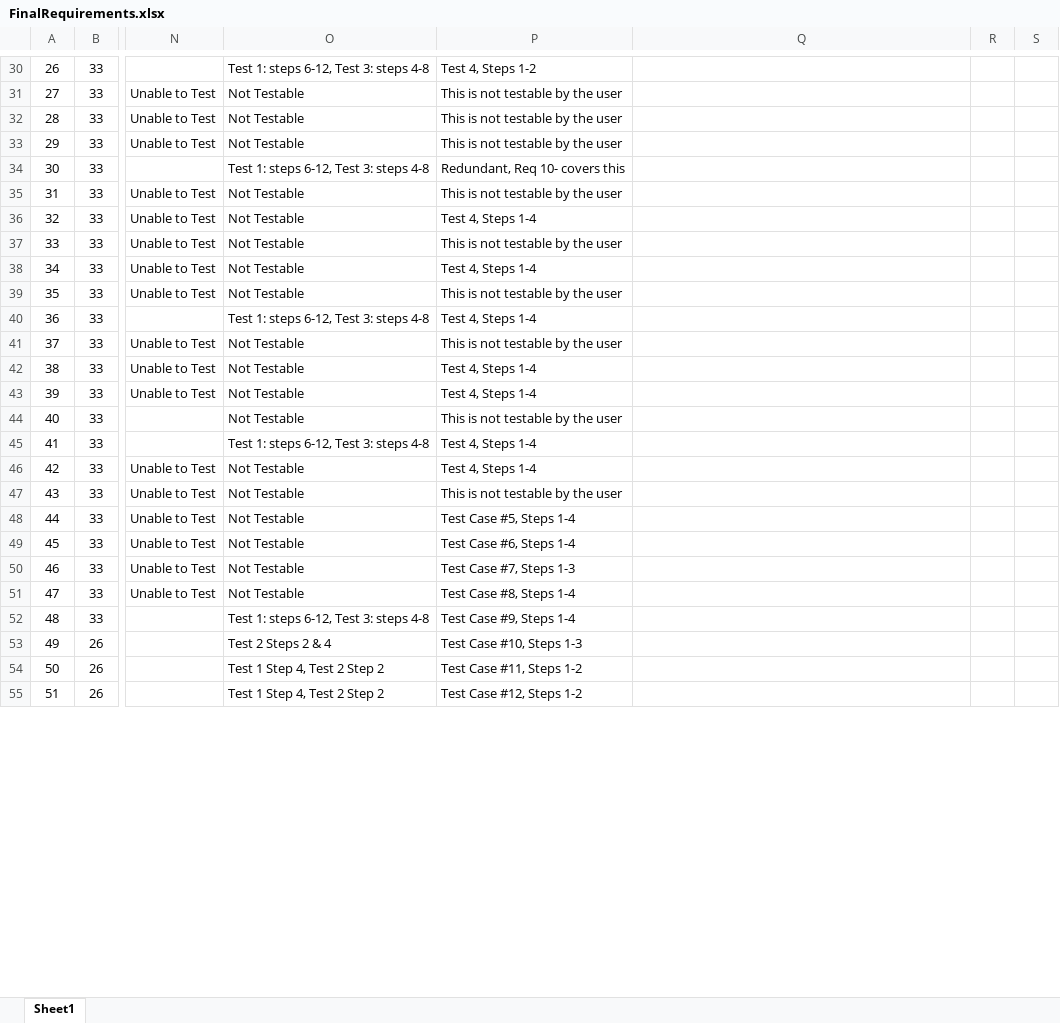
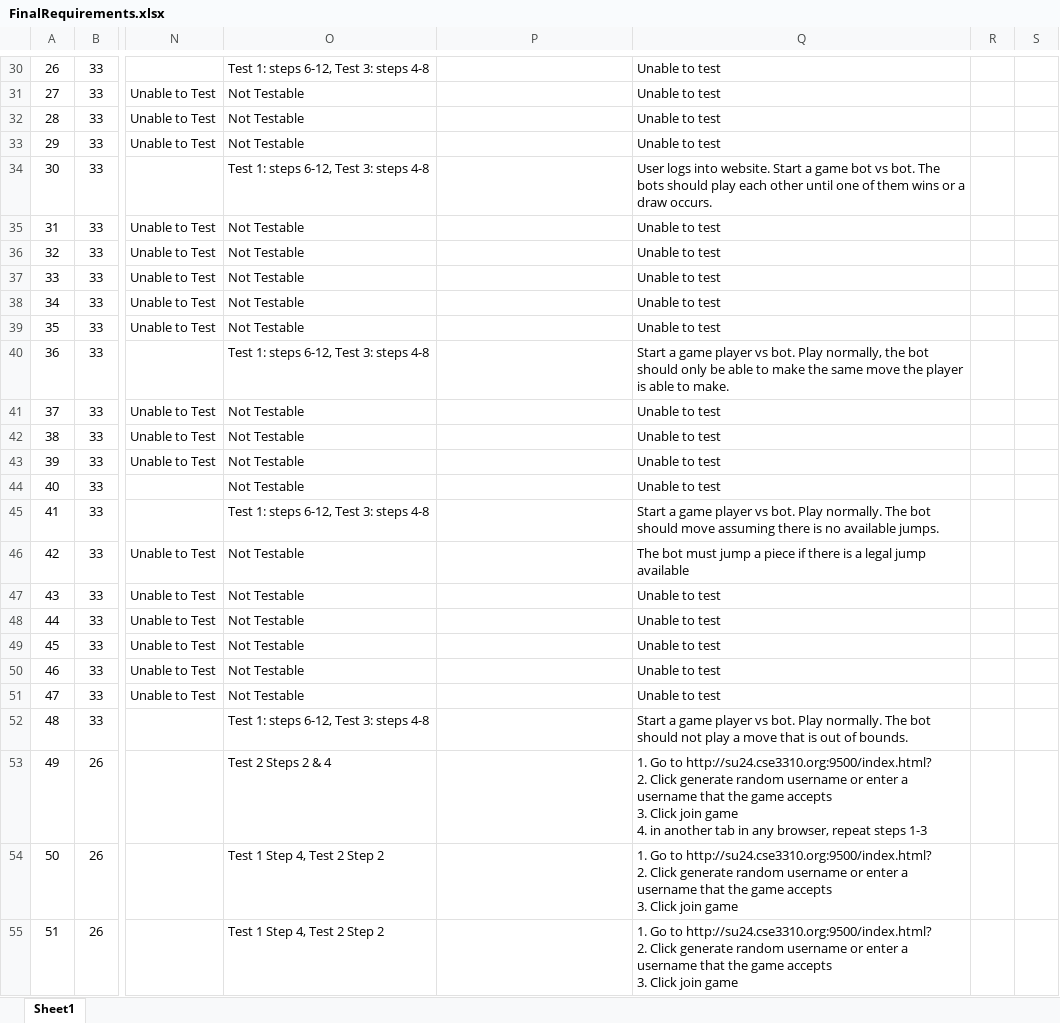
Before and after one commit to utastudents/cse3310-sp25-002, an Excel workbook: FinalRequirements.xlsx, sheet Sheet1, drawn as a sheet; only a part is shown, gaps mark what is left out; values as stored, in another font and other column widths than the file's, no borders; ↵ is a line break in a cell; the diff covers the shown part only; the diff names each change by its address in the sheet, - before the commit and + after, or states it on an @@ line.

```diff
--- a/FinalRequirements.xlsx (sheet Sheet1)
+++ b/FinalRequirements.xlsx (sheet Sheet1)
-P30: Test 4, Steps 1-2
+P30: (empty)
-Q30:Q33: (empty)
+Q30:Q33: Unable to test
-P31:P33: This is not testable by the user
+P31:P33: (empty)
-P34: Redundant, Req 10- covers this
+P34: (empty)
-Q34: (empty)
+Q34: User logs into website. Start a game bot vs bot. The bots should play each other until one of them wins or a draw occurs.
-P35: This is not testable by the user
+P35: (empty)
-Q35:Q39: (empty)
+Q35:Q39: Unable to test
-P36: Test 4, Steps 1-4
+P36: (empty)
-P37: This is not testable by the user
+P37: (empty)
-P38: Test 4, Steps 1-4
+P38: (empty)
-P39: This is not testable by the user
+P39: (empty)
-P40: Test 4, Steps 1-4
+P40: (empty)
-Q40: (empty)
+Q40: Start a game player vs bot. Play normally, the bot should only be able to make the same move the player is able to make.
-P41: This is not testable by the user
+P41: (empty)
-Q41:Q44: (empty)
+Q41:Q44: Unable to test
-P42:P43: Test 4, Steps 1-4
+P42:P43: (empty)
-P44: This is not testable by the user
+P44: (empty)
-P45:P46: Test 4, Steps 1-4
+P45:P46: (empty)
-Q45: (empty)
+Q45: Start a game player vs bot. Play normally. The bot should move assuming there is no available jumps.
-Q46: (empty)
+Q46: The bot must jump a piece if there is a legal jump available
-P47: This is not testable by the user
+P47: (empty)
-Q47:Q51: (empty)
+Q47:Q51: Unable to test
-P48: Test Case #5, Steps 1-4
+P48: (empty)
-P49: Test Case #6, Steps 1-4
+P49: (empty)
-P50: Test Case #7, Steps 1-3
+P50: (empty)
-P51: Test Case #8, Steps 1-4
+P51: (empty)
-P52: Test Case #9, Steps 1-4
+P52: (empty)
-Q52: (empty)
+Q52: Start a game player vs bot. Play normally. The bot should not play a move that is out of bounds.
-P53: Test Case #10, Steps 1-3
+P53: (empty)
-Q53: (empty)
+Q53: 1. Go to http://su24.cse3310.org:9500/index.html? ↵ 2. Click generate random username or enter a username that the game accepts ↵ 3. Click join game ↵ 4. in another tab in any browser, repeat steps 1-3
-P54: Test Case #11, Steps 1-2
+P54: (empty)
-Q54:Q55: (empty)
+Q54:Q55: 1. Go to http://su24.cse3310.org:9500/index.html? ↵ 2. Click generate random username or enter a username that the game accepts ↵ 3. Click join game
-P55: Test Case #12, Steps 1-2
+P55: (empty)
```
Also changed, not shown: 383 edited cells elsewhere in this sheet.
